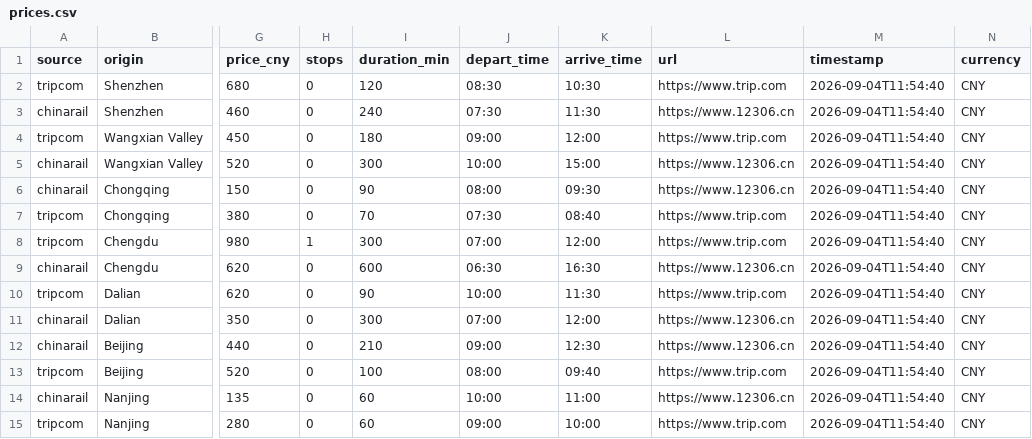
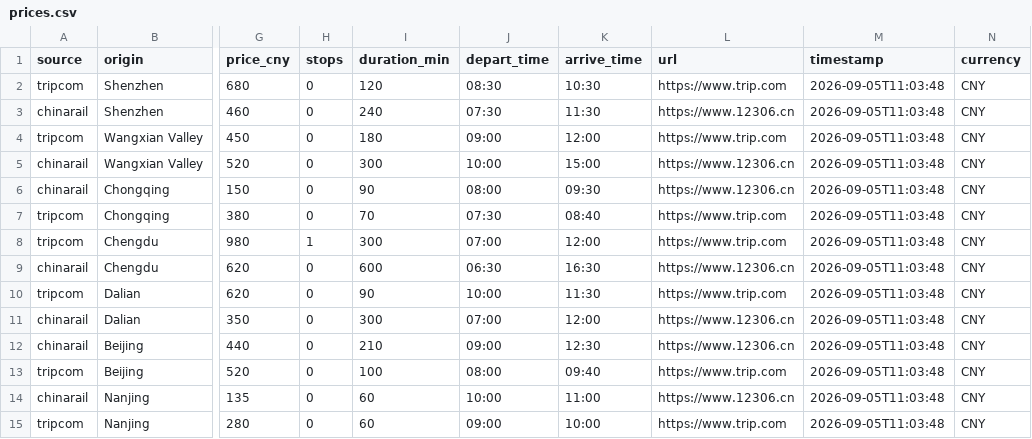
Before and after one commit to CCSU007/CNPlan, a CSV file: docs/prices.csv, drawn as a sheet; only a part is shown, gaps mark what is left out; the diff names each change by its address in the sheet, - before the commit and + after, or states it on an @@ line.

```diff
--- a/docs/prices.csv
+++ b/docs/prices.csv
-M2:M15 (timestamp): 2026-09-04T11:54:40
+M2:M15 (timestamp): 2026-09-05T11:03:48
```
Also changed, not shown: 2 other files.
